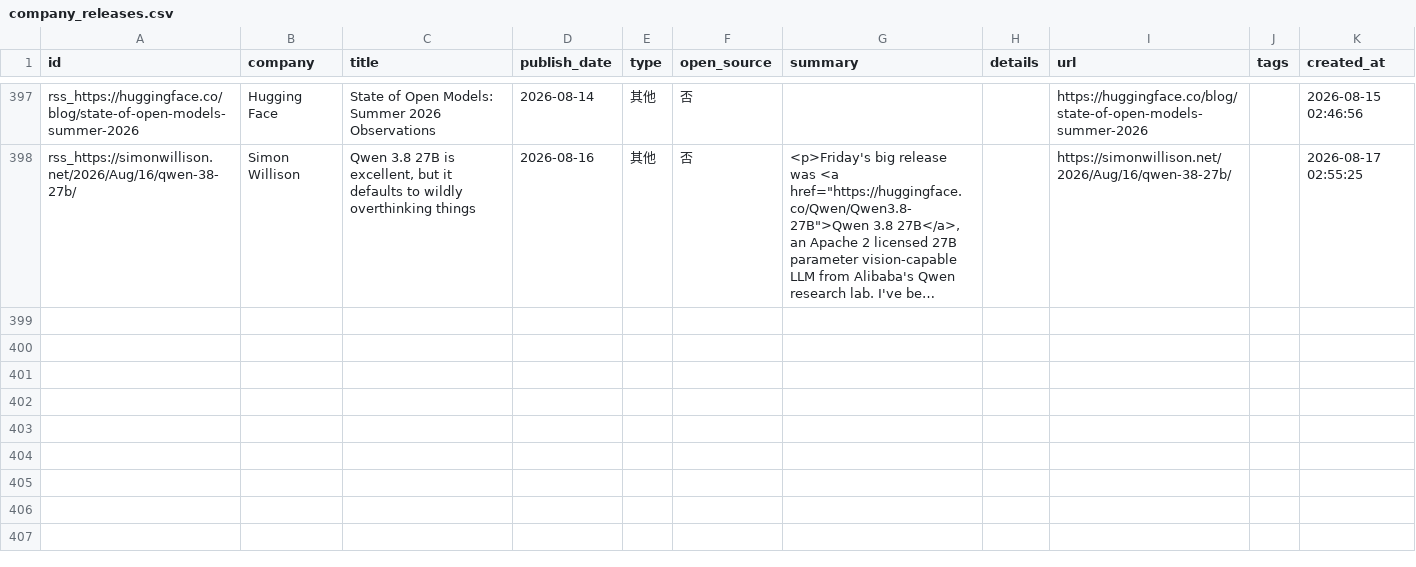
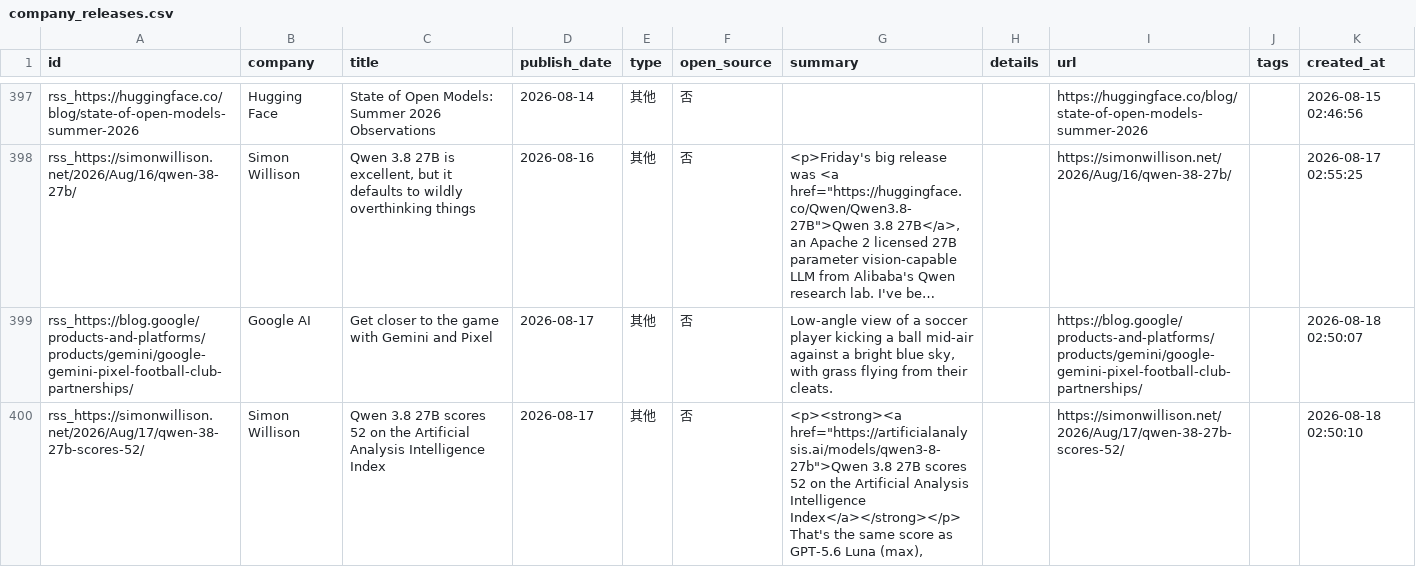
Before and after one commit to nottobeaproblem/github-trend-monitor, a CSV file: data/company_releases.csv, drawn as a sheet; only a part is shown, gaps mark what is left out; long unchanged cells end in …; ↵ is a line break in a cell; the diff names each change by its address in the sheet, - before the commit and + after, or states it on an @@ line.

```diff
--- a/data/company_releases.csv
+++ b/data/company_releases.csv
+row 399: rss_https://blog.google/products-and-platforms/products/gemini/google-gemini-pixel-football-club-partnerships/ | Google AI | Get closer to the game with Gemini and Pixel | 2026-08-17 | 其他 | 否 | Low-angle view of a soccer player kicking a ball mid-air against a bright blue sky, with grass flying from their cleats. |  | https://blog.google/products-and-platforms/products/gemini/google-gemini-pixel-football-club-partnerships/ |  | 2026-08-18 02:50:07
+row 400: rss_https://simonwillison.net/2026/Aug/17/qwen-38-27b-scores-52/ | Simon Willison | Qwen 3.8 27B scores 52 on the Artificial Analysis Intelligence Index | 2026-08-17 | 其他 | 否 | <p><strong><a href="https://artificialanalysis.ai/models/qwen3-8-27b">Qwen 3.8 27B scores 52 on the Artificial Analysis Intelligence Index</a></strong></p> ↵ That's the same score as GPT-5.6 Luna (max), |  | https://simonwillison.net/2026/Aug/17/qwen-38-27b-scores-52/ |  | 2026-08-18 02:50:10
```
Also changed, not shown: 6 other files.
